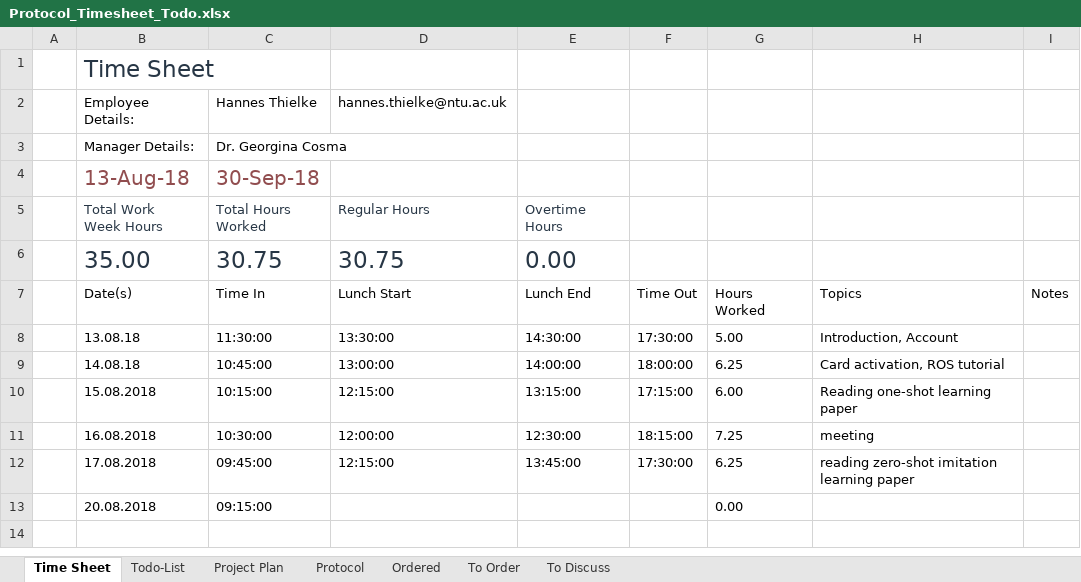
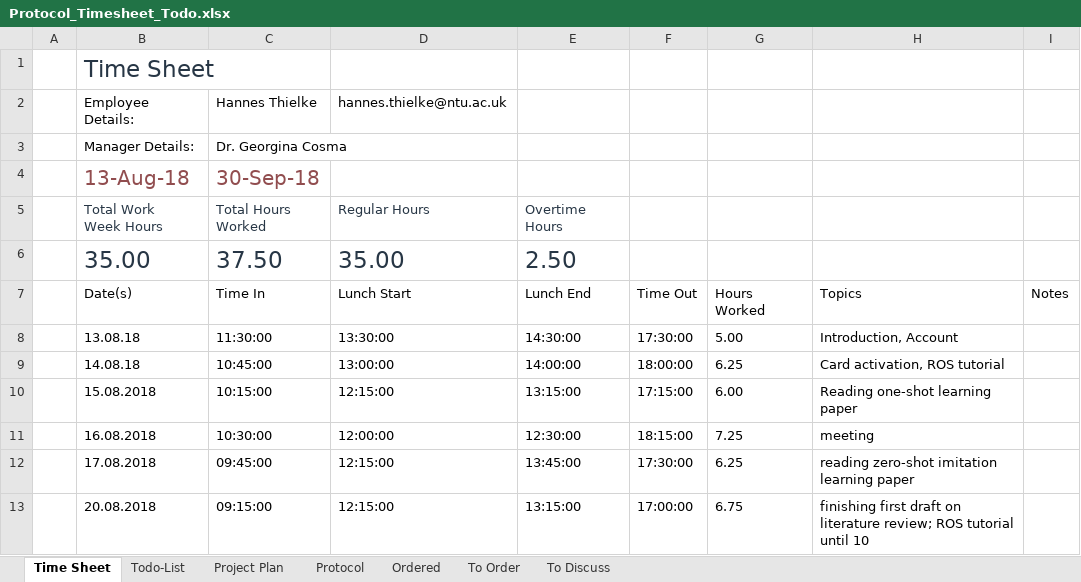
Before and after one commit to HannesThielke/NTU_robotics, an Excel workbook: documentation/Protocol_Timesheet_Todo.xlsx, sheet Time Sheet, drawn as a sheet; values as stored, in another font and other column widths than the file's, no borders; table styles not drawn; the diff names each change by its address in the sheet, - before the commit and + after, or states it on an @@ line.

```diff
--- a/documentation/Protocol_Timesheet_Todo.xlsx (sheet Time Sheet)
+++ b/documentation/Protocol_Timesheet_Todo.xlsx (sheet Time Sheet)
-C6 (Time In): 30.75
+C6 (Time In): 37.50
-D6 (Lunch Start): 30.75
+D6 (Lunch Start): 35.00
-E6 (Lunch End): 0.00
+E6 (Lunch End): 2.50
-D13 (Lunch Start): (empty)
+D13 (Lunch Start): 12:15:00
-E13 (Lunch End): (empty)
+E13 (Lunch End): 13:15:00
-F13 (Time Out): (empty)
+F13 (Time Out): 17:00:00
-G13 (Hours Worked): 0.00
+G13 (Hours Worked): 6.75
-H13 (Topics): (empty)
+H13 (Topics): finishing first draft on literature review; ROS tutorial until 10
```
Also changed, not shown: sheet Protocol.
